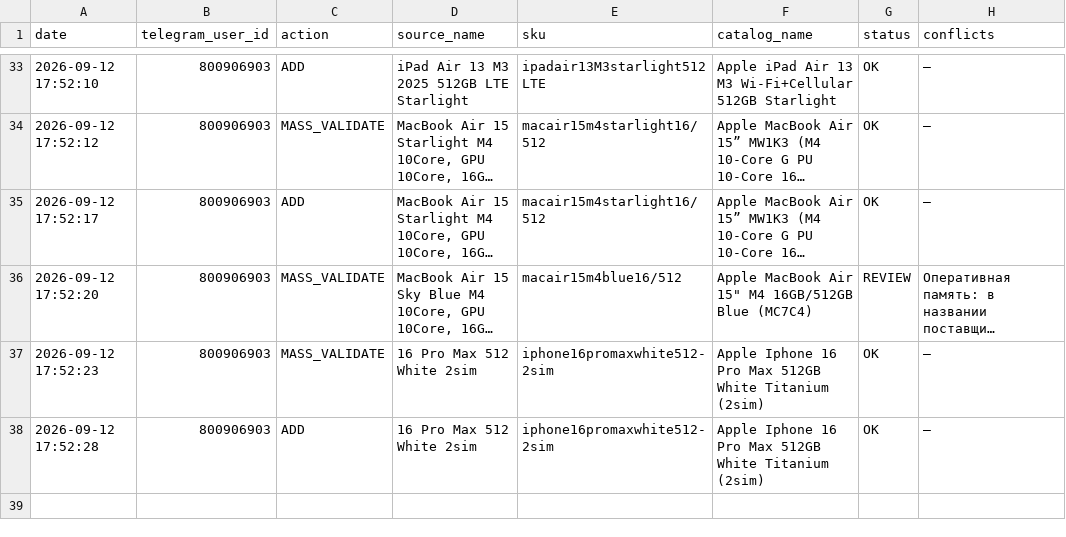
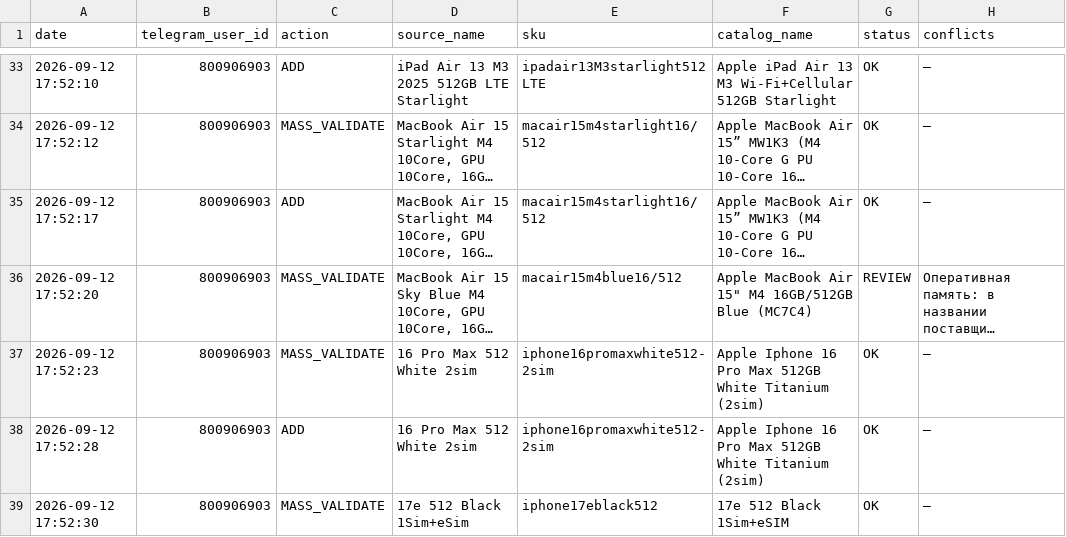
Before and after one commit to alisavladimirovna02-source/price-bot, a CSV file: mapping_history.csv, drawn as a sheet; only a part is shown, gaps mark what is left out; long unchanged cells end in …; the diff names each change by its address in the sheet, - before the commit and + after, or states it on an @@ line.

Commit message:
Record mapping MASS_VALIDATE

```diff
--- a/mapping_history.csv
+++ b/mapping_history.csv
+row 39: 2026-09-12 17:52:30 | 800906903 | MASS_VALIDATE | 17e 512 Black 1Sim+eSim | iphone17eblack512 | 17e 512 Black 1Sim+eSIM | OK | —
```
